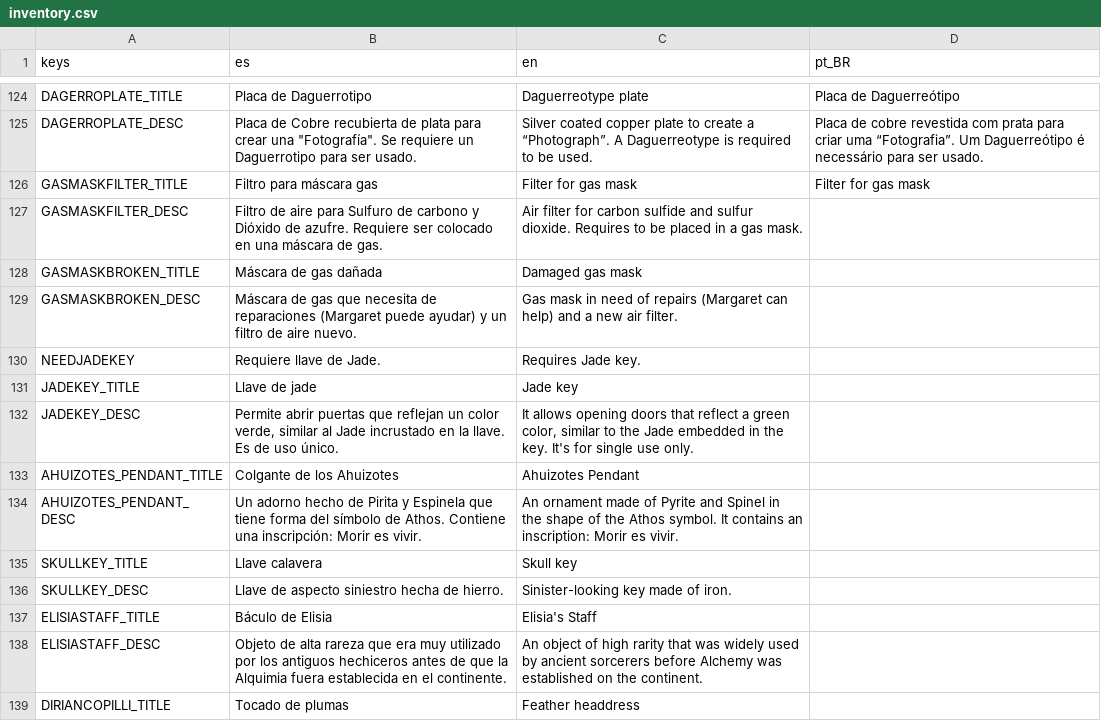
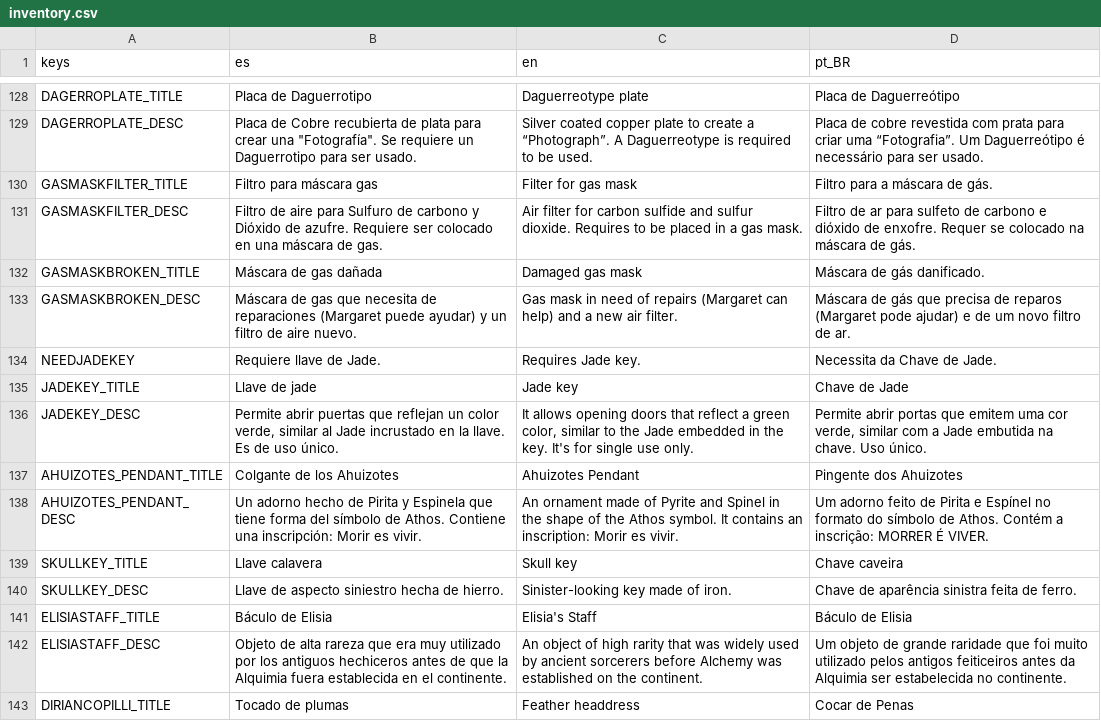
Before and after one commit to dannygaray60/toziuha-night-oota-revamped-translation, a CSV file: localization_order_of_the_alchemists/inventory.csv, drawn as a sheet; only a part is shown, gaps mark what is left out; the diff covers the shown part only.

```diff
--- a/localization_order_of_the_alchemists/inventory.csv
+++ b/localization_order_of_the_alchemists/inventory.csv
@@ -221,15 +225,15 @@ DAGERROPLATE_TITLE,Placa de Daguerrotipo,Daguerreotype plate,Placa de Daguerreó
 DAGERROPLATE_DESC,"Placa de Cobre recubierta de plata para crear una ""Fotografía"". Se requiere un Daguerrotipo para ser usado.",Silver coated copper plate to create a “Photograph”. A Daguerreotype is required to be used.,Placa de cobre revestida com prata para criar uma “Fotografia”. Um Daguerreótipo é necessário para ser usado.
-GASMASKFILTER_TITLE,Filtro para máscara gas,Filter for gas mask,Filter for gas mask
-GASMASKFILTER_DESC,Filtro de aire para Sulfuro de carbono y Dióxido de azufre. Requiere ser colocado en una máscara de gas.,Air filter for carbon sulfide and sulfur dioxide. Requires to be placed in a gas mask.,
-GASMASKBROKEN_TITLE,Máscara de gas dañada,Damaged gas mask,
-GASMASKBROKEN_DESC,Máscara de gas que necesita de reparaciones (Margaret puede ayudar) y un filtro de aire nuevo.,Gas mask in need of repairs (Margaret can help) and a new air filter.,
-NEEDJADEKEY,Requiere llave de Jade.,Requires Jade key.,
-JADEKEY_TITLE,Llave de jade,Jade key,
-JADEKEY_DESC,"Permite abrir puertas que reflejan un color verde, similar al Jade incrustado en la llave. Es de uso único.","It allows opening doors that reflect a green color, similar to the Jade embedded in the key. It's for single use only.",
-AHUIZOTES_PENDANT_TITLE,Colgante de los Ahuizotes,Ahuizotes Pendant,
-AHUIZOTES_PENDANT_DESC,Un adorno hecho de Pirita y Espinela que tiene forma del símbolo de Athos. Contiene una inscripción: Morir es vivir.,An ornament made of Pyrite and Spinel in the shape of the Athos symbol. It contains an inscription: Morir es vivir.,
-SKULLKEY_TITLE,Llave calavera,Skull key,
-SKULLKEY_DESC,Llave de aspecto siniestro hecha de hierro.,Sinister-looking key made of iron.,
-ELISIASTAFF_TITLE,Báculo de Elisia,Elisia's Staff,
-ELISIASTAFF_DESC,Objeto de alta rareza que era muy utilizado por los antiguos hechiceros antes de que la Alquimia fuera establecida en el continente.,An object of high rarity that was widely used by ancient sorcerers before Alchemy was established on the continent.,
-DIRIANCOPILLI_TITLE,Tocado de plumas,Feather headdress,
+GASMASKFILTER_TITLE,Filtro para máscara gas,Filter for gas mask,Filtro para a máscara de gás.
+GASMASKFILTER_DESC,Filtro de aire para Sulfuro de carbono y Dióxido de azufre. Requiere ser colocado en una máscara de gas.,Air filter for carbon sulfide and sulfur dioxide. Requires to be placed in a gas mask.,Filtro de ar para sulfeto de carbono e dióxido de enxofre. Requer se colocado na máscara de gás.
+GASMASKBROKEN_TITLE,Máscara de gas dañada,Damaged gas mask,Máscara de gás danificado.
+GASMASKBROKEN_DESC,Máscara de gas que necesita de reparaciones (Margaret puede ayudar) y un filtro de aire nuevo.,Gas mask in need of repairs (Margaret can help) and a new air filter.,Máscara de gás que precisa de reparos (Margaret pode ajudar) e de um novo filtro de ar.
+NEEDJADEKEY,Requiere llave de Jade.,Requires Jade key.,Necessita da Chave de Jade.
+JADEKEY_TITLE,Llave de jade,Jade key,Chave de Jade
+JADEKEY_DESC,"Permite abrir puertas que reflejan un color verde, similar al Jade incrustado en la llave. Es de uso único.","It allows opening doors that reflect a green color, similar to the Jade embedded in the key. It's for single use only.","Permite abrir portas que emitem uma cor verde, similar com a Jade embutida na chave. Uso único."
+AHUIZOTES_PENDANT_TITLE,Colgante de los Ahuizotes,Ahuizotes Pendant,Pingente dos Ahuizotes
+AHUIZOTES_PENDANT_DESC,Un adorno hecho de Pirita y Espinela que tiene forma del símbolo de Athos. Contiene una inscripción: Morir es vivir.,An ornament made of Pyrite and Spinel in the shape of the Athos symbol. It contains an inscription: Morir es vivir.,Um adorno feito de Pirita e Espínel no formato do símbolo de Athos. Contém a inscrição: MORRER É VIVER.
+SKULLKEY_TITLE,Llave calavera,Skull key,Chave caveira
+SKULLKEY_DESC,Llave de aspecto siniestro hecha de hierro.,Sinister-looking key made of iron.,Chave de aparência sinistra feita de ferro.
+ELISIASTAFF_TITLE,Báculo de Elisia,Elisia's Staff,Báculo de Elisia
+ELISIASTAFF_DESC,Objeto de alta rareza que era muy utilizado por los antiguos hechiceros antes de que la Alquimia fuera establecida en el continente.,An object of high rarity that was widely used by ancient sorcerers before Alchemy was established on the continent.,Um objeto de grande raridade que foi muito utilizado pelos antigos feiticeiros antes da Alquimia ser estabelecida no continente.
+DIRIANCOPILLI_TITLE,Tocado de plumas,Feather headdress,Cocar de Penas
```
Also changed, not shown: 19 added rows and 36 edited cells elsewhere in this file, localization_order_of_the_alchemists/elemental_circuits.csv, localization_order_of_the_alchemists/enemies.csv, 5 other files.
